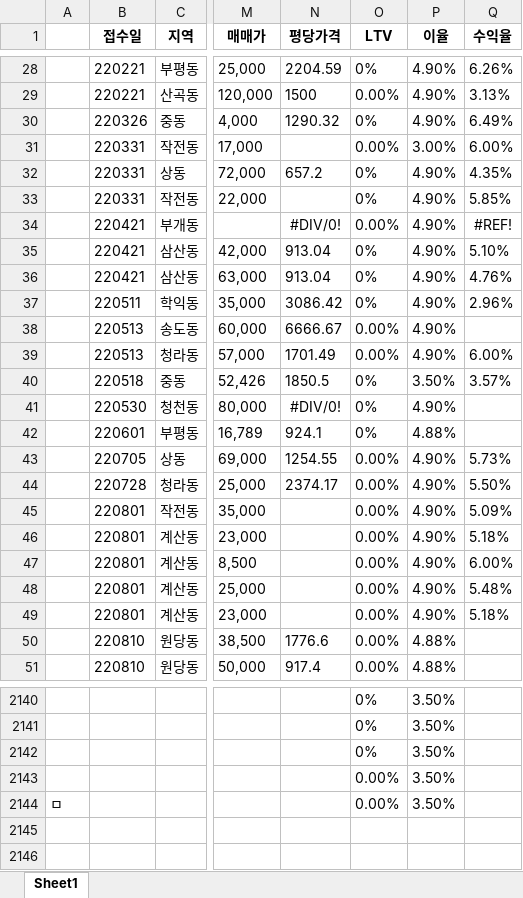
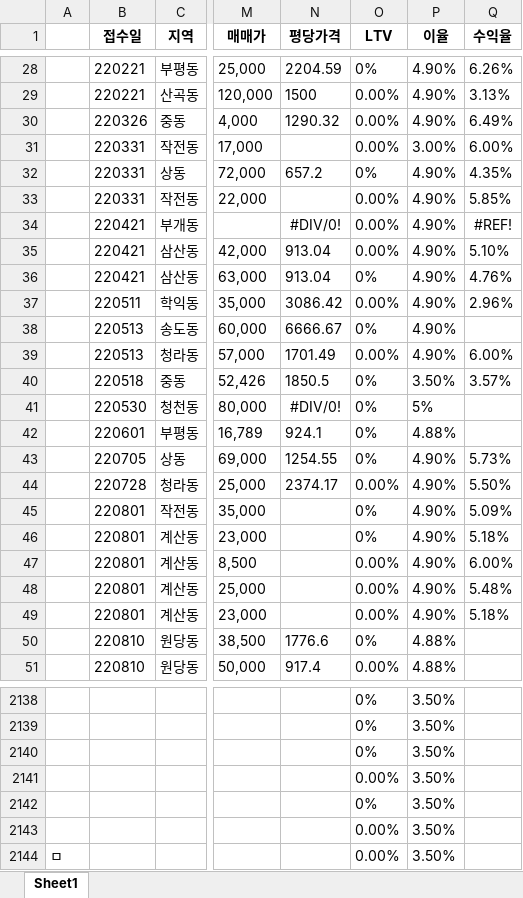
Before and after one commit to Namhyuunsoo/realestate-management, an Excel workbook: data/raw/구분상가매매.xlsx, sheet Sheet1, drawn as a sheet; only a part is shown, gaps mark what is left out; values as stored, in another font and other column widths than the file's, no borders; rows hold the shown columns only; the diff covers the shown part only; the diff names each change by its address in the sheet, - before the commit and + after, or states it on an @@ line.

```diff
--- a/data/raw/구분상가매매.xlsx (sheet Sheet1)
+++ b/data/raw/구분상가매매.xlsx (sheet Sheet1)
-O30 (LTV): 0%
+O30 (LTV): 0.00%
-O33 (LTV): 0%
+O33 (LTV): 0.00%
-O35 (LTV): 0%
+O35 (LTV): 0.00%
-O37 (LTV): 0%
+O37 (LTV): 0.00%
-O38 (LTV): 0.00%
+O38 (LTV): 0%
-P41 (이율): 4.90%
+P41 (이율): 5%
-O43 (LTV): 0.00%
+O43 (LTV): 0%
-O45:O46 (LTV): 0.00%
+O45:O46 (LTV): 0%
-O50 (LTV): 0.00%
+O50 (LTV): 0%
@@ row 2135 moved to row 2140: 0% @@
+row 2141:  |  |  |  |  | 0.00% | 3.50%
```
Also changed, not shown: 1 removed row and 69 edited cells elsewhere in this sheet, data/raw/건물토지매매.xlsx, 3 other files.
